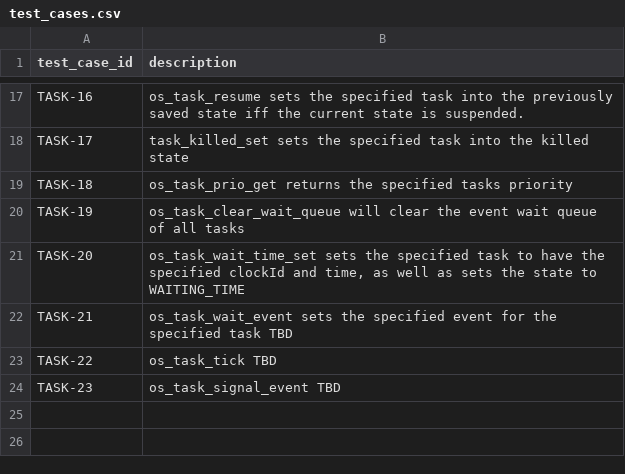
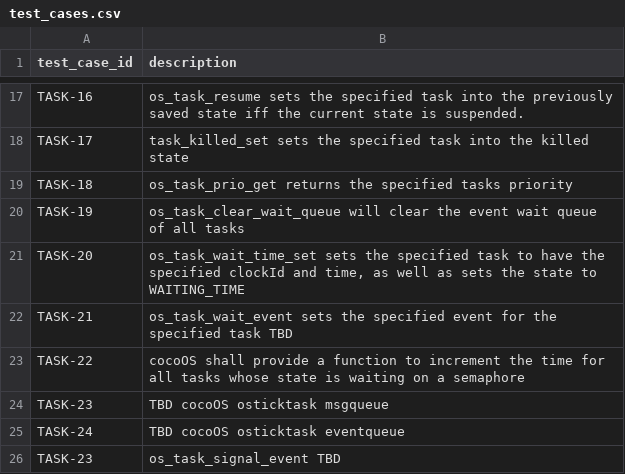
Before and after one commit to MitchellThompkins/cocoOS, a CSV file: documents/test_cases.csv, drawn as a sheet; only a part is shown, gaps mark what is left out.

Commit message:
add TBD

```diff
--- a/documents/test_cases.csv
+++ b/documents/test_cases.csv
@@ -22,3 +22,5 @@ TASK-20,"os_task_wait_time_set sets the specified task to have the specified cl
 TASK-21,os_task_wait_event sets the specified event for the specified task TBD
-TASK-22,os_task_tick TBD
+TASK-22,cocoOS shall provide a function to increment the time for all tasks whose state is waiting on a semaphore
+TASK-23,TBD cocoOS osticktask msgqueue
+TASK-24,TBD cocoOS osticktask eventqueue
 TASK-23,os_task_signal_event TBD
```
